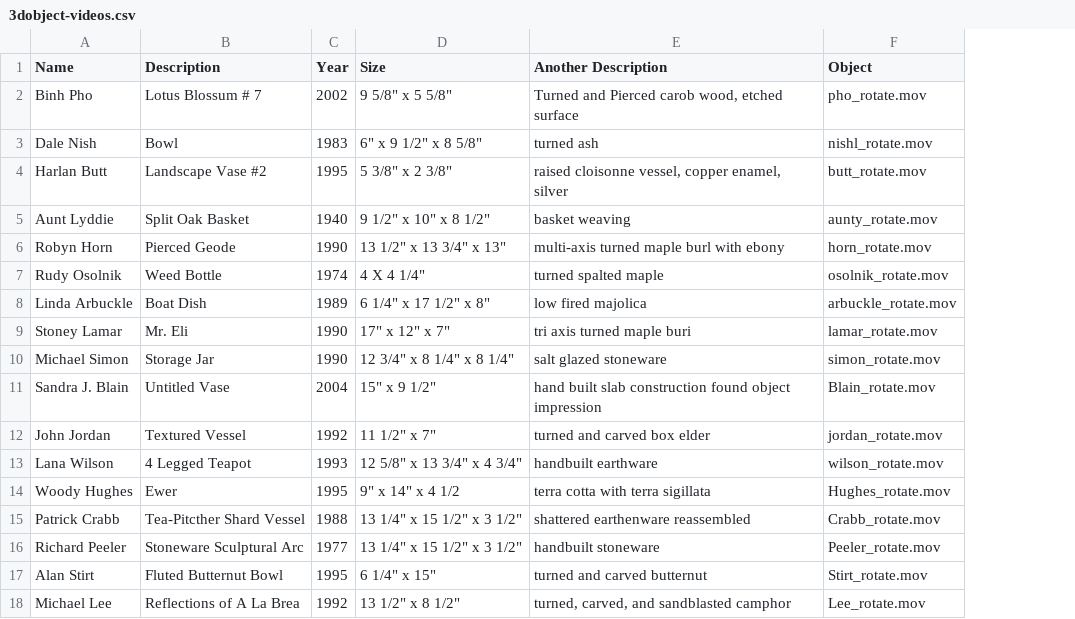
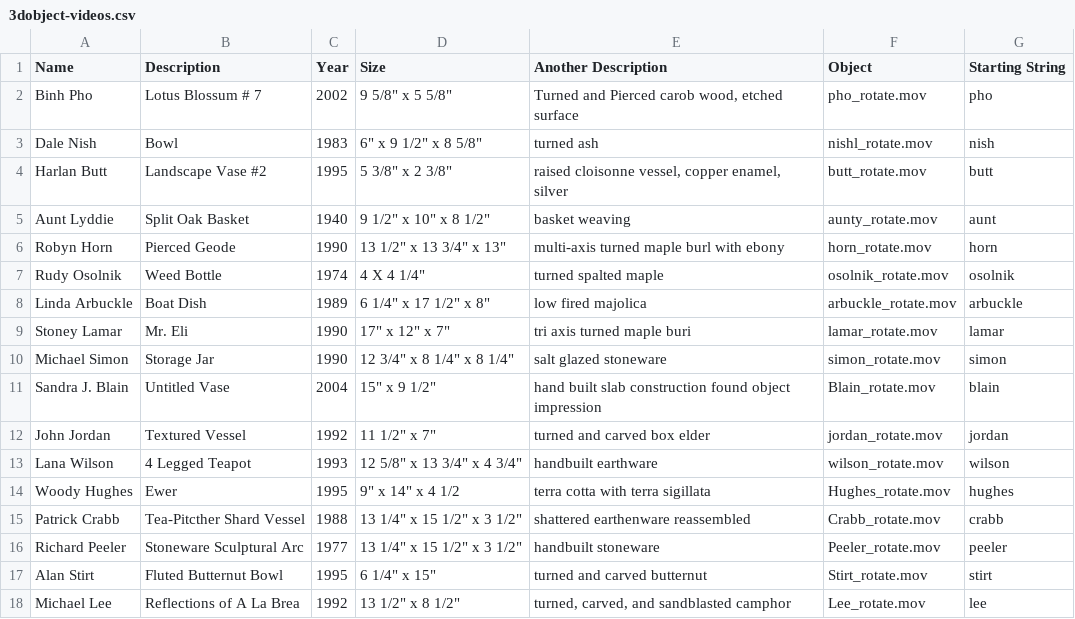
Before and after one commit to UTKcataloging/arrowmont, a CSV file: original_data/csvs/3dobject-videos.csv, drawn as a sheet; the diff names each change by its address in the sheet, - before the commit and + after, or states it on an @@ line.

Commit message:
Update csv to include file fragments.

```diff
--- a/original_data/csvs/3dobject-videos.csv
+++ b/original_data/csvs/3dobject-videos.csv
+column G (Starting String), rows 2-18: pho | nish | butt | aunt | horn | osolnik | arbuckle | lamar | simon | blain | jordan | wilson | hughes | crabb | peeler | stirt | lee
```
